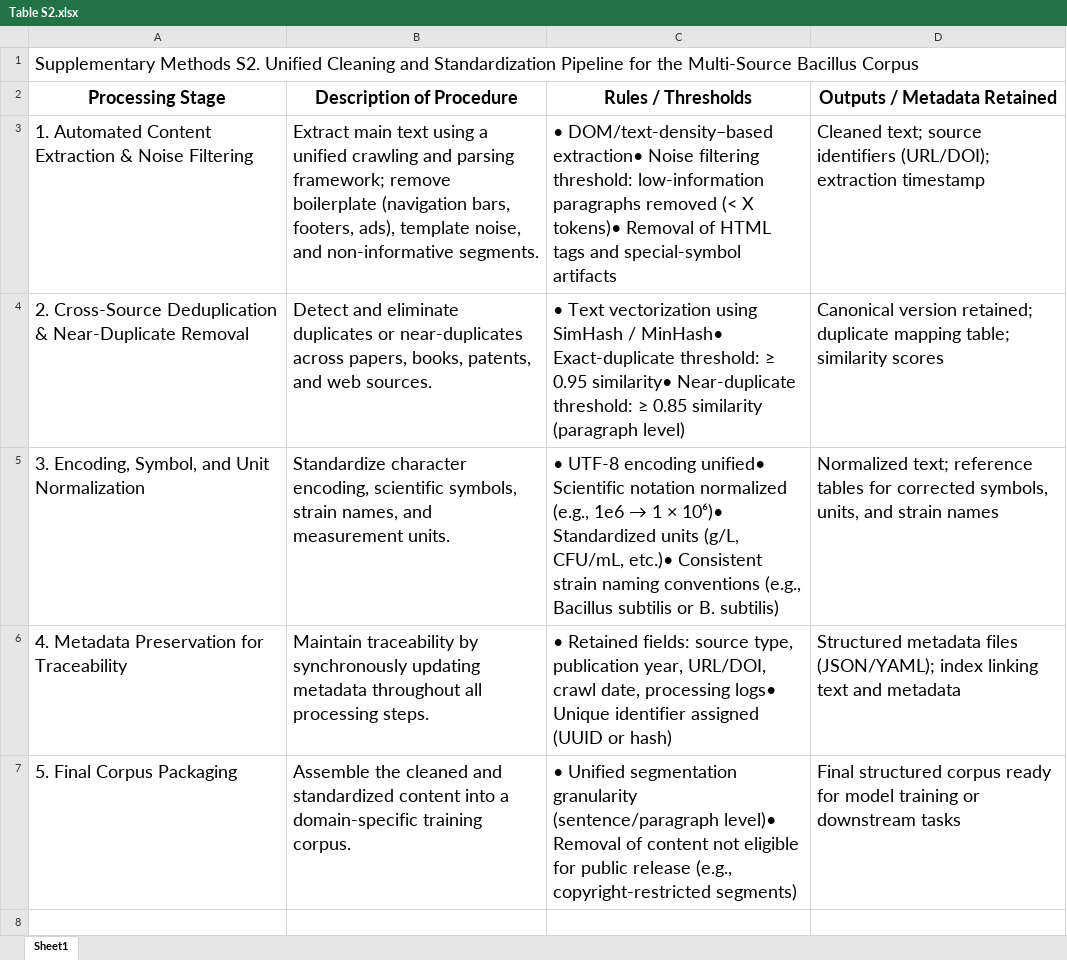
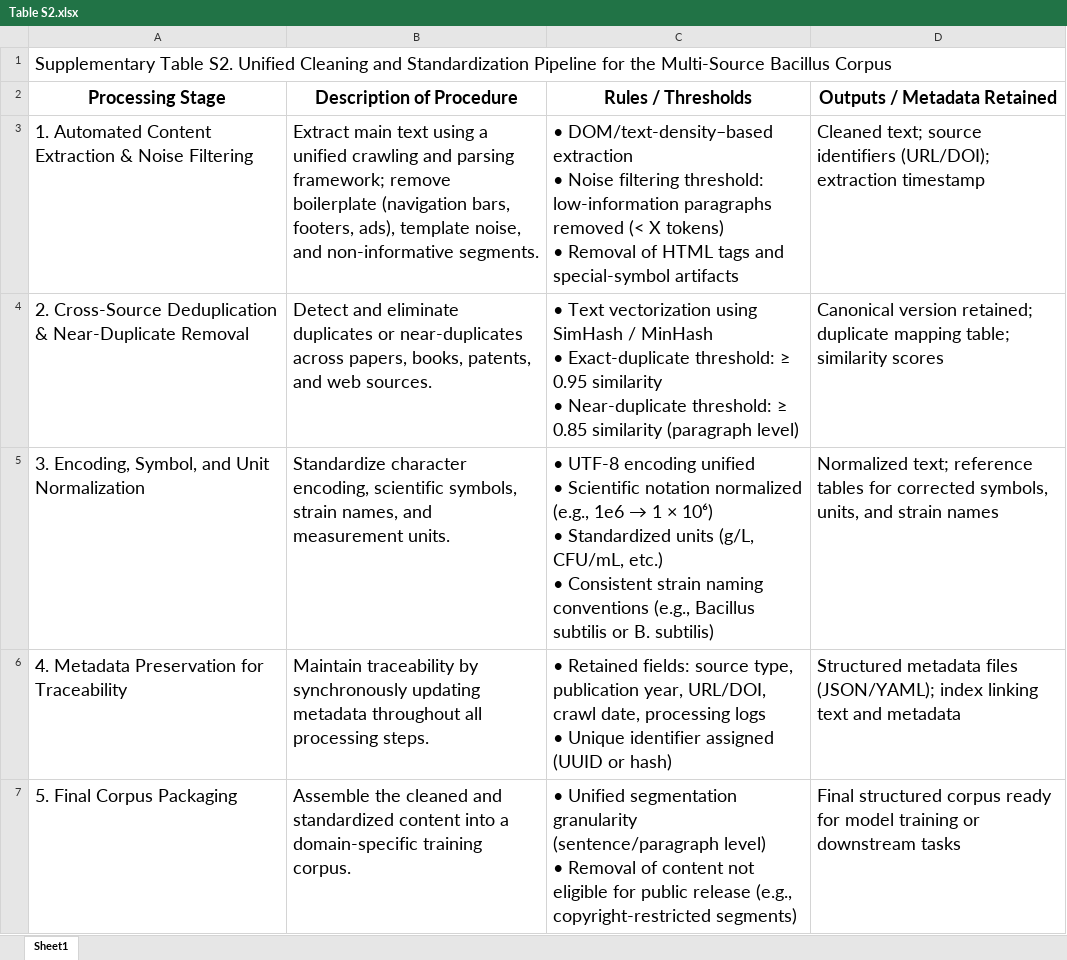
Before and after one commit to SiyiPeng66/BaciCausalLM, an Excel workbook: Table S2.xlsx, sheet Sheet1, drawn as a sheet; values as stored, in another font and other column widths than the file's, no borders; ↵ is a line break in a cell; the diff names each change by its address in the sheet, - before the commit and + after, or states it on an @@ line.

```diff
--- a/Table S2.xlsx (sheet Sheet1)
+++ b/Table S2.xlsx (sheet Sheet1)
-A1 (Processing Stage): Supplementary Methods S2. Unified…
+A1 (Processing Stage): Supplementary Table S2. Unified…
-C3 (Rules / Thresholds): • DOM/text-density–based extraction• Noise filtering threshold: low-information paragraphs removed (< X tokens)• Removal of…
+C3 (Rules / Thresholds): • DOM/text-density–based extraction ↵ • Noise filtering threshold: low-information paragraphs removed (< X tokens) ↵ • Removal of…
-C4 (Rules / Thresholds): …SimHash / MinHash• Exact-duplicate threshold: ≥ 0.95 similarity• Near-duplicate threshold:…
+C4 (Rules / Thresholds): …SimHash / MinHash ↵ • Exact-duplicate threshold: ≥ 0.95 similarity ↵ • Near-duplicate threshold:…
@@ C5 (Rules / Thresholds): …UTF-8 encoding unified• Scientific notation normalized (e.g., 1e6 → 1 × 10⁶)• Standardized units (g/L, CFU/mL, etc.)• Consistent strain… → …UTF-8 encoding unified ↵ • Scientific notation normalized (e.g., 1e6 → 1 × 10⁶) ↵ • Standardized units (g/L, CFU/mL, etc.) ↵ • Consistent strain… @@
-C6 (Rules / Thresholds): …date, processing logs• Unique identifier…
+C6 (Rules / Thresholds): …date, processing logs ↵ • Unique identifier…
-C7 (Rules / Thresholds): …granularity (sentence/paragraph level)• Removal of…
+C7 (Rules / Thresholds): …granularity (sentence/paragraph level) ↵ • Removal of…
```
Also changed, not shown: Table S4.xlsx, 4 other files.
